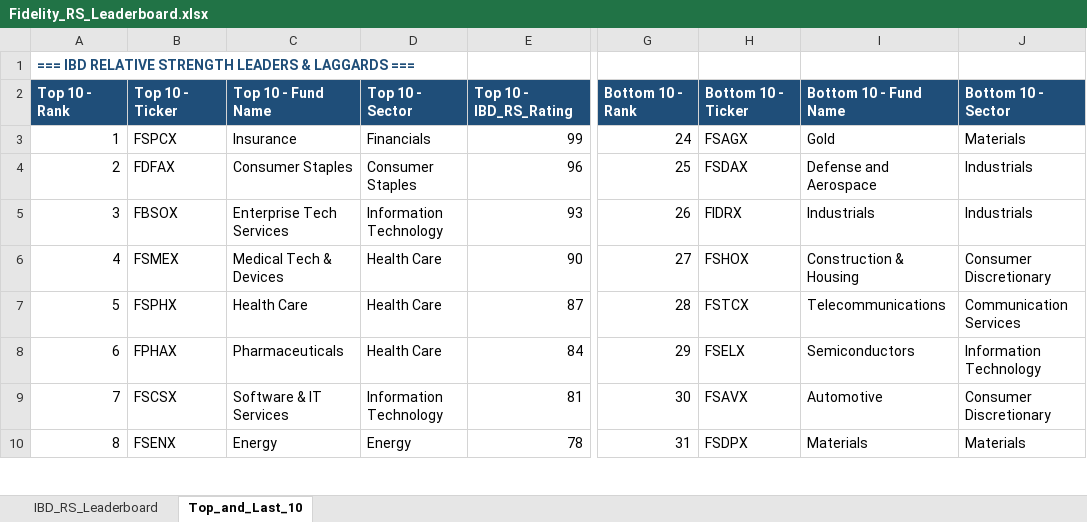
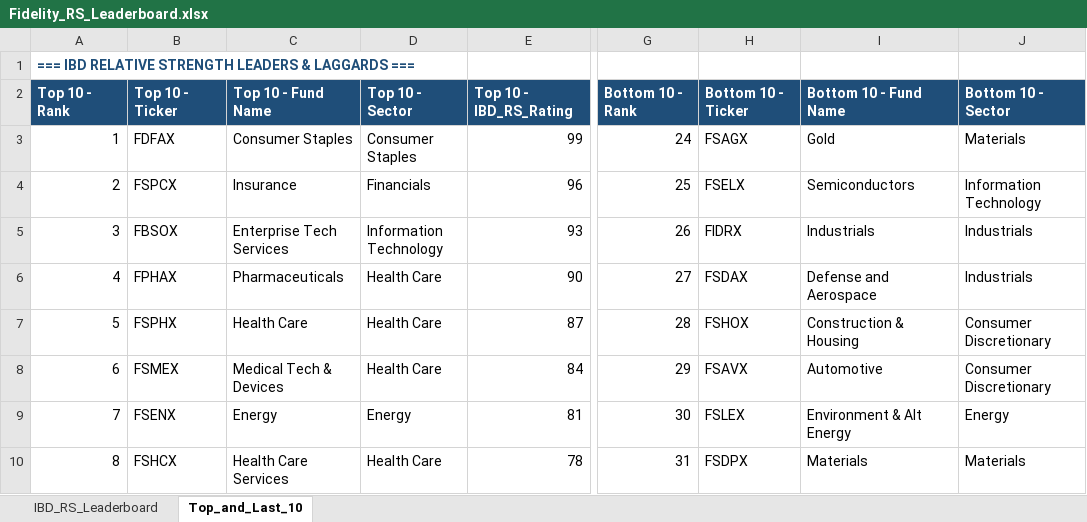
Before and after one commit to Jamesssurfer/Fidelity-Sector-Tracker, an Excel workbook: Fidelity_RS_Leaderboard.xlsx, sheet Top_and_Last_10, drawn as a sheet; only a part is shown, gaps mark what is left out; values as stored, in another font and other column widths than the file's, no borders; formulas without a stored value are shown as written; the diff covers the shown part only; the diff names each change by its address in the sheet, - before the commit and + after, or states it on an @@ line.

```diff
--- a/Fidelity_RS_Leaderboard.xlsx (sheet Top_and_Last_10)
+++ b/Fidelity_RS_Leaderboard.xlsx (sheet Top_and_Last_10)
-B3: FSPCX
+B3: FDFAX
-C3: Insurance
+C3: Consumer Staples
-D3: Financials
+D3: Consumer Staples
-B4: FDFAX
+B4: FSPCX
-C4: Consumer Staples
+C4: Insurance
-D4: Consumer Staples
+D4: Financials
-H4: FSDAX
+H4: FSELX
-I4: Defense and Aerospace
+I4: Semiconductors
-J4: Industrials
+J4: Information Technology
-B6: FSMEX
+B6: FPHAX
-C6: Medical Tech & Devices
+C6: Pharmaceuticals
-H6: FSHOX
+H6: FSDAX
-I6: Construction & Housing
+I6: Defense and Aerospace
-J6: Consumer Discretionary
+J6: Industrials
-H7: FSTCX
+H7: FSHOX
-I7: Telecommunications
+I7: Construction & Housing
-J7: Communication Services
+J7: Consumer Discretionary
-B8: FPHAX
+B8: FSMEX
-C8: Pharmaceuticals
+C8: Medical Tech & Devices
-H8: FSELX
+H8: FSAVX
-I8: Semiconductors
+I8: Automotive
-J8: Information Technology
+J8: Consumer Discretionary
-B9: FSCSX
+B9: FSENX
-C9: Software & IT Services
+C9: Energy
-D9: Information Technology
+D9: Energy
-H9: FSAVX
+H9: FSLEX
-I9: Automotive
+I9: Environment & Alt Energy
-J9: Consumer Discretionary
+J9: Energy
-B10: FSENX
+B10: FSHCX
-C10: Energy
+C10: Health Care Services
-D10: Energy
+D10: Health Care
```
Also changed, not shown: 10 added rows, 10 removed rows and 170 edited cells elsewhere in this sheet, sheet IBD_RS_Leaderboard.
